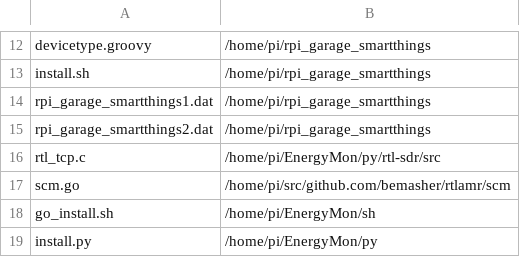
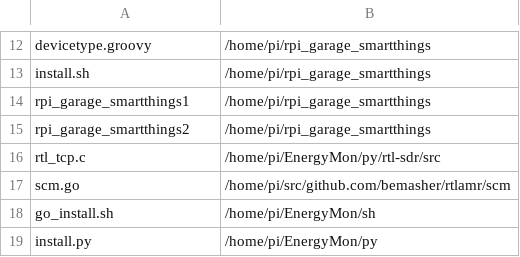
Before and after one commit to stephmack/funmeter, a CSV file: install.csv, drawn as a sheet; only a part is shown, gaps mark what is left out.

Commit message:
Updated

```diff
--- a/install.csv
+++ b/install.csv
@@ -13,4 +13,4 @@ devicetype.groovy,/home/pi/rpi_garage_smartthings
 install.sh,/home/pi/rpi_garage_smartthings
-rpi_garage_smartthings1.dat,/home/pi/rpi_garage_smartthings
-rpi_garage_smartthings2.dat,/home/pi/rpi_garage_smartthings
+rpi_garage_smartthings1,/home/pi/rpi_garage_smartthings
+rpi_garage_smartthings2,/home/pi/rpi_garage_smartthings
 rtl_tcp.c,/home/pi/EnergyMon/py/rtl-sdr/src
```
